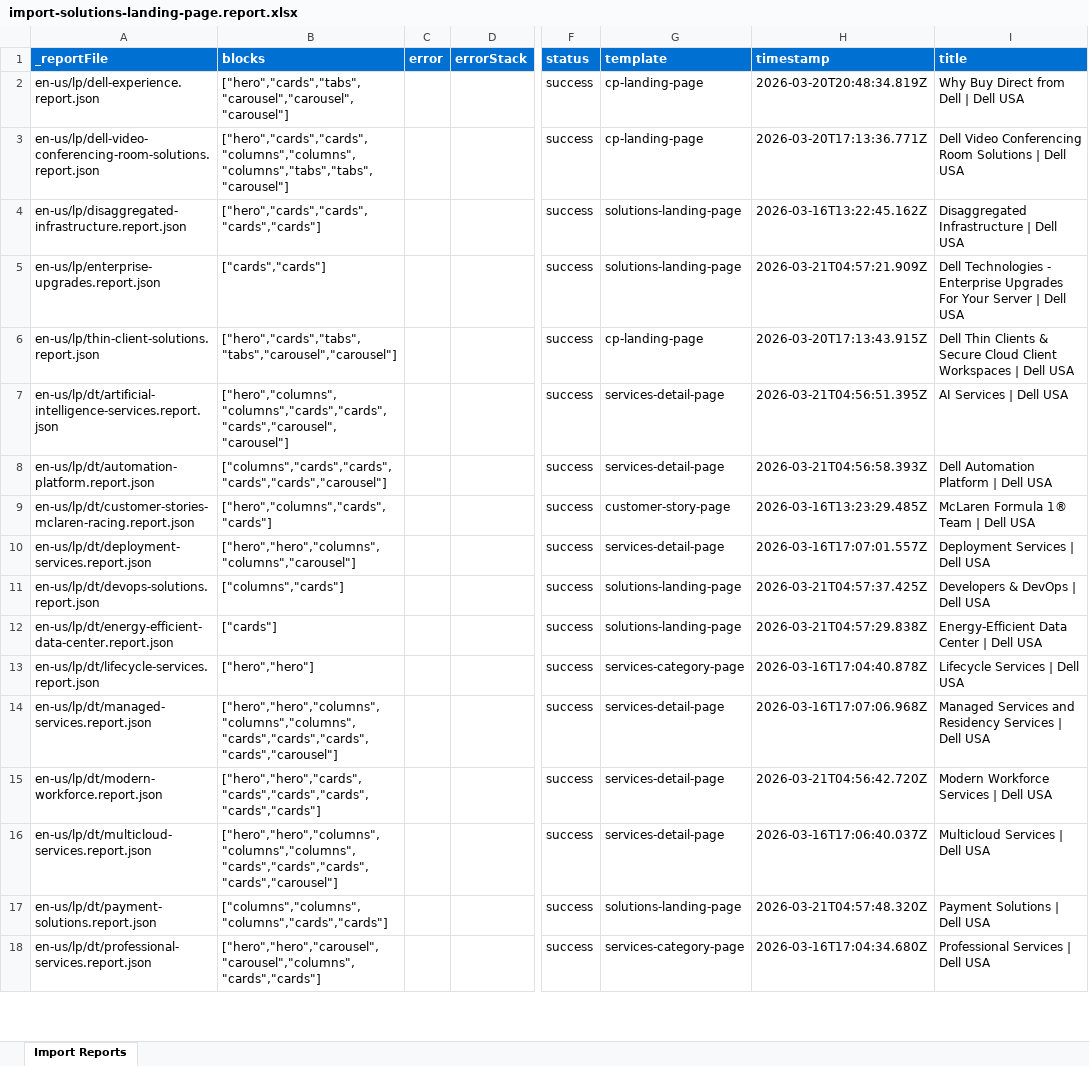
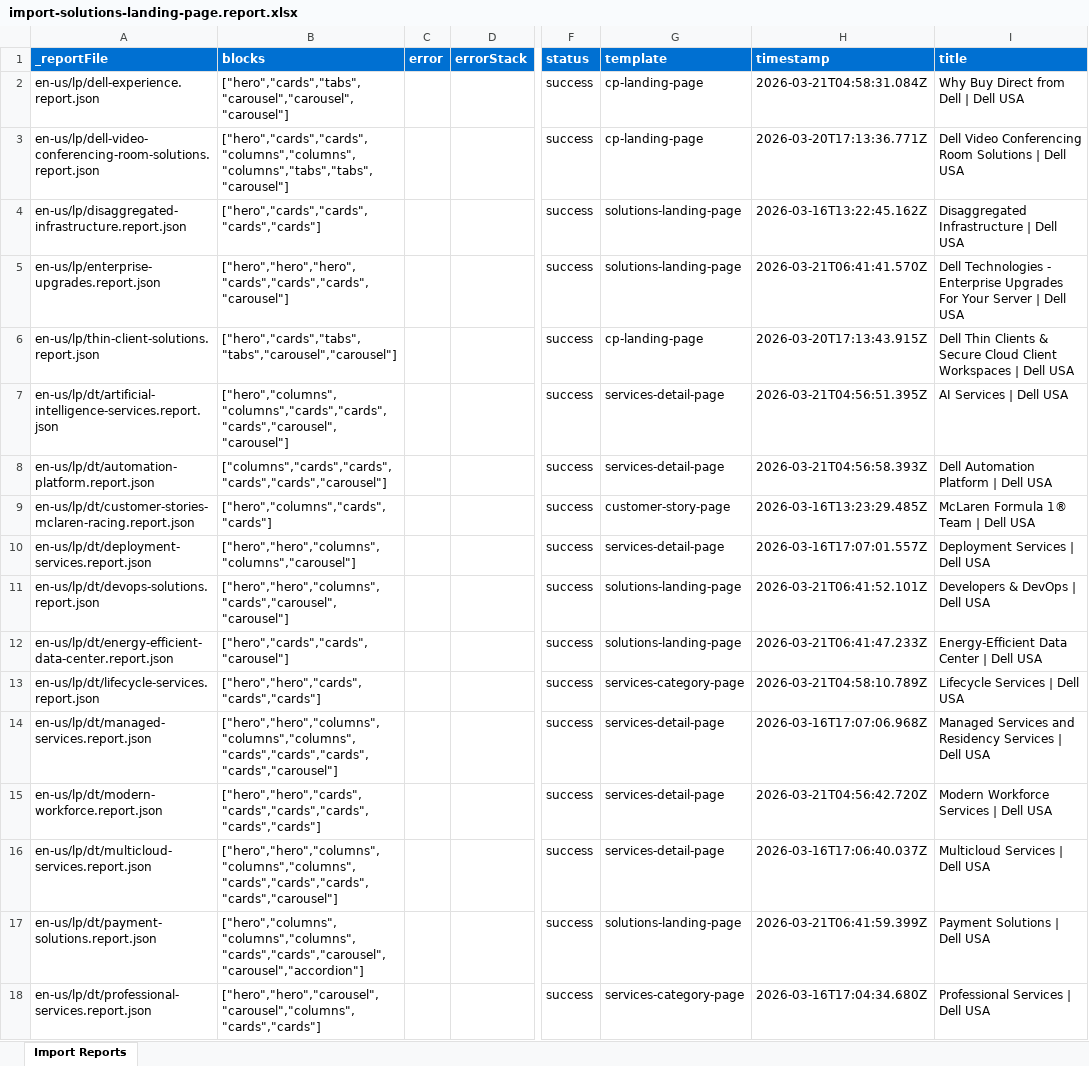
Before and after one commit to ajaniadobe/ema-dell, an Excel workbook: tools/importer/reports/import-solutions-landing-page.report.xlsx, sheet Import Reports, drawn as a sheet; only a part is shown, gaps mark what is left out; values as stored, in another font and other column widths than the file's, no borders; the diff names each change by its address in the sheet, - before the commit and + after, or states it on an @@ line.

Commit message:
Update importer and blocks
Automated migration updates generated by Experience Modernization Agent.

Changed files (22):
- tools/importer/import-services-detail-page.bundle.js
- tools/importer/import-services-detail-page.js
- tools/importer/import-solutions-landing-page.bundle.js
- tools/importer/import-solutions-landing-page.js
- tools/importer/page-templates.json
- tools/importer/parsers/accordion.js
- tools/importer/parsers/cards.js
- tools/importer/parsers/hero.js
- tools/importer/reports/en-us/lp/dt/artificial-intelligence-services.report.json
- tools/importer/reports/en-us/lp/dt/automation-platform.report.json
- tools/importer/reports/en-us/lp/dt/devops-solutions.report.json
- tools/importer/reports/en-us/lp/dt/energy-efficient-data-center.report.json
- tools/importer/reports/en-us/lp/dt/modern-workforce.report.json
- tools/importer/reports/en-us/lp/dt/payment-solutions.report.json
- tools/importer/reports/en-us/lp/dt/security-and-resiliency.report.json
- tools/importer/reports/en-us/lp/dt/support-services.report.json
- tools/importer/reports/en-us/lp/dt/training-and-certification.report.json
- tools/importer/reports/en-us/lp/enterprise-upgrades.report.json
- tools/importer/reports/import-services-detail-page.report.xlsx
- tools/importer/reports/import-solutions-landing-page.report.xlsx
- tools/importer/urls-batch5-services-detail.txt
- tools/importer/urls-batch5-solutions-landing.txt

```diff
--- a/tools/importer/reports/import-solutions-landing-page.report.xlsx (sheet Import Reports)
+++ b/tools/importer/reports/import-solutions-landing-page.report.xlsx (sheet Import Reports)
-H2 (timestamp): 2026-03-20T20:48:34.819Z
+H2 (timestamp): 2026-03-21T04:58:31.084Z
-B5 (blocks): ["cards","cards"]
+B5 (blocks): ["hero","hero","hero","cards","cards","cards","carousel"]
-H5 (timestamp): 2026-03-21T04:57:21.909Z
+H5 (timestamp): 2026-03-21T06:41:41.570Z
-B11 (blocks): ["columns","cards"]
+B11 (blocks): ["hero","hero","columns","cards","carousel","carousel"]
-H11 (timestamp): 2026-03-21T04:57:37.425Z
+H11 (timestamp): 2026-03-21T06:41:52.101Z
-B12 (blocks): ["cards"]
+B12 (blocks): ["hero","cards","cards","carousel"]
-H12 (timestamp): 2026-03-21T04:57:29.838Z
+H12 (timestamp): 2026-03-21T06:41:47.233Z
-B13 (blocks): ["hero","hero"]
+B13 (blocks): ["hero","hero","cards","cards","cards"]
-H13 (timestamp): 2026-03-16T17:04:40.878Z
+H13 (timestamp): 2026-03-21T04:58:10.789Z
-B17 (blocks): ["columns","columns","columns","cards","cards"]
+B17 (blocks): ["hero","columns","columns","columns","cards","cards","carousel","carousel","accordion"]
-H17 (timestamp): 2026-03-21T04:57:48.320Z
+H17 (timestamp): 2026-03-21T06:41:59.399Z
```
Also changed, not shown: tools/importer/reports/import-services-detail-page.report.xlsx, 20 other files.
